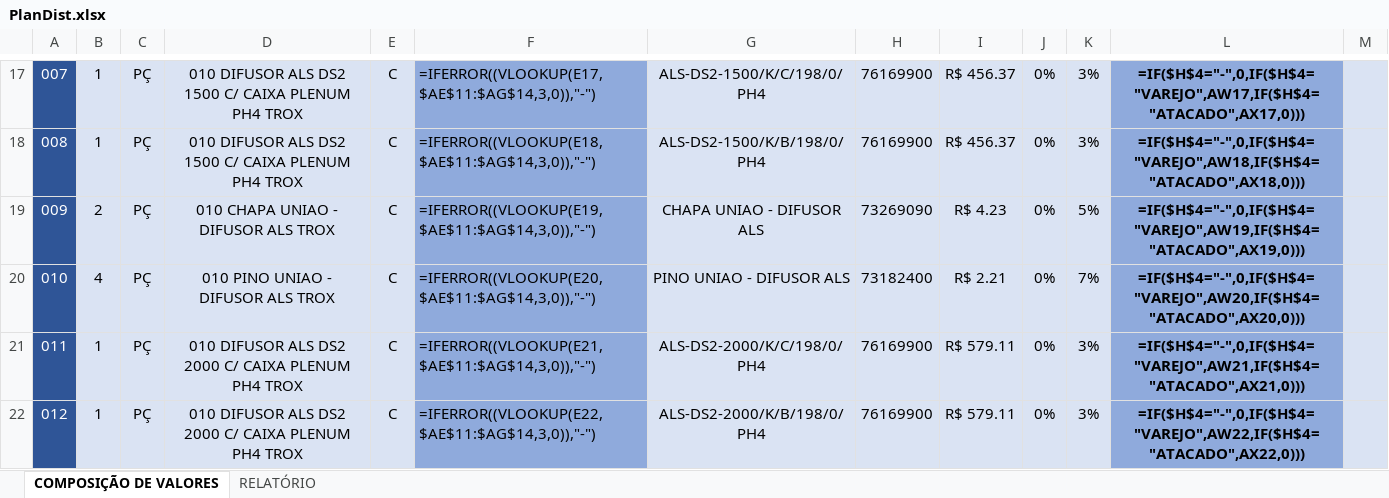
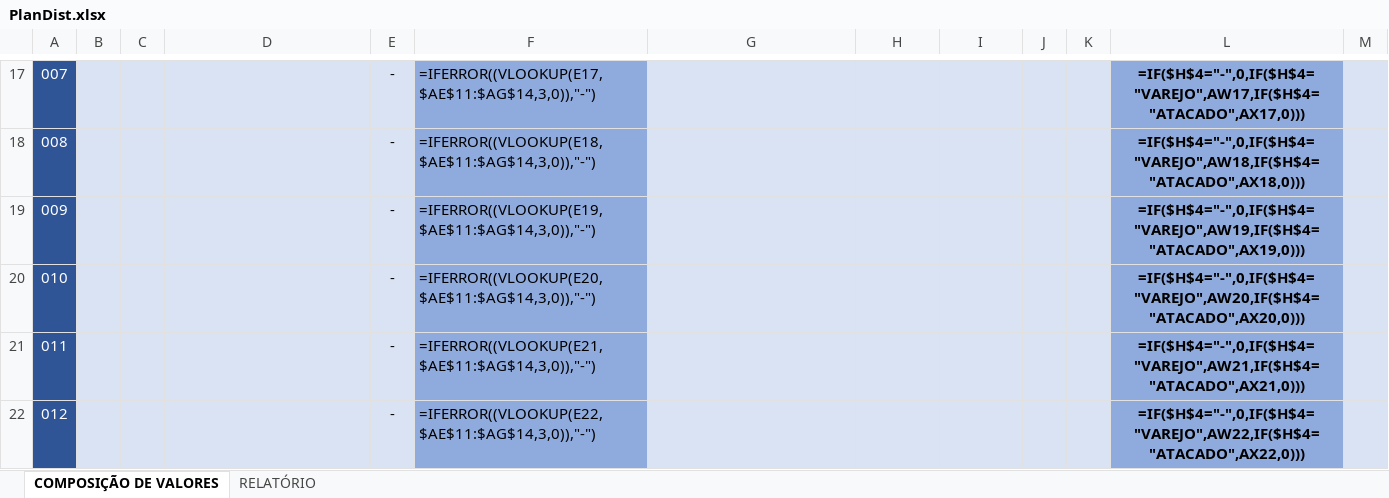
Before and after one commit to ArthurMaciell/CORE, an Excel workbook: PlanDist.xlsx, sheet COMPOSIÇÃO DE VALORES, drawn as a sheet; only a part is shown, gaps mark what is left out; values as stored, in another font and other column widths than the file's, no borders; formulas without a stored value are shown as written; the diff covers the shown part only; the diff names each change by its address in the sheet, - before the commit and + after, or states it on an @@ line.

```diff
--- a/PlanDist.xlsx (sheet COMPOSIÇÃO DE VALORES)
+++ b/PlanDist.xlsx (sheet COMPOSIÇÃO DE VALORES)
-B17:B18: 1
+B17:B18: (empty)
-C17:C22: PÇ
+C17:C22: (empty)
-D17:D18: 010 DIFUSOR ALS DS2 1500 C/ CAIXA PLENUM PH4 TROX
+D17:D18: (empty)
-E17:E22: C
+E17:E22: -
-G17: ALS-DS2-1500/K/C/198/0/PH4
+G17: (empty)
-H17:H18: 76169900
+H17:H18: (empty)
-I17:I18: R$ 456.37
+I17:I18: (empty)
-J17:J22: 0%
+J17:J22: (empty)
-K17:K18: 3%
+K17:K18: (empty)
-G18: ALS-DS2-1500/K/B/198/0/PH4
+G18: (empty)
-B19: 2
+B19: (empty)
-D19: 010 CHAPA UNIAO - DIFUSOR ALS TROX
+D19: (empty)
-G19: CHAPA UNIAO - DIFUSOR ALS
+G19: (empty)
-H19: 73269090
+H19: (empty)
-I19: R$ 4.23
+I19: (empty)
-K19: 5%
+K19: (empty)
-B20: 4
+B20: (empty)
-D20: 010 PINO UNIAO - DIFUSOR ALS TROX
+D20: (empty)
-G20: PINO UNIAO - DIFUSOR ALS
+G20: (empty)
-H20: 73182400
+H20: (empty)
-I20: R$ 2.21
+I20: (empty)
-K20: 7%
+K20: (empty)
-B21:B22: 1
+B21:B22: (empty)
-D21:D22: 010 DIFUSOR ALS DS2 2000 C/ CAIXA PLENUM PH4 TROX
+D21:D22: (empty)
-G21: ALS-DS2-2000/K/C/198/0/PH4
+G21: (empty)
-H21:H22: 76169900
+H21:H22: (empty)
-I21:I22: R$ 579.11
+I21:I22: (empty)
-K21:K22: 3%
+K21:K22: (empty)
-G22: ALS-DS2-2000/K/B/198/0/PH4
+G22: (empty)
```
Also changed, not shown: 102 edited cells elsewhere in this sheet, sheet RELATÓRIO, 2 other files.
